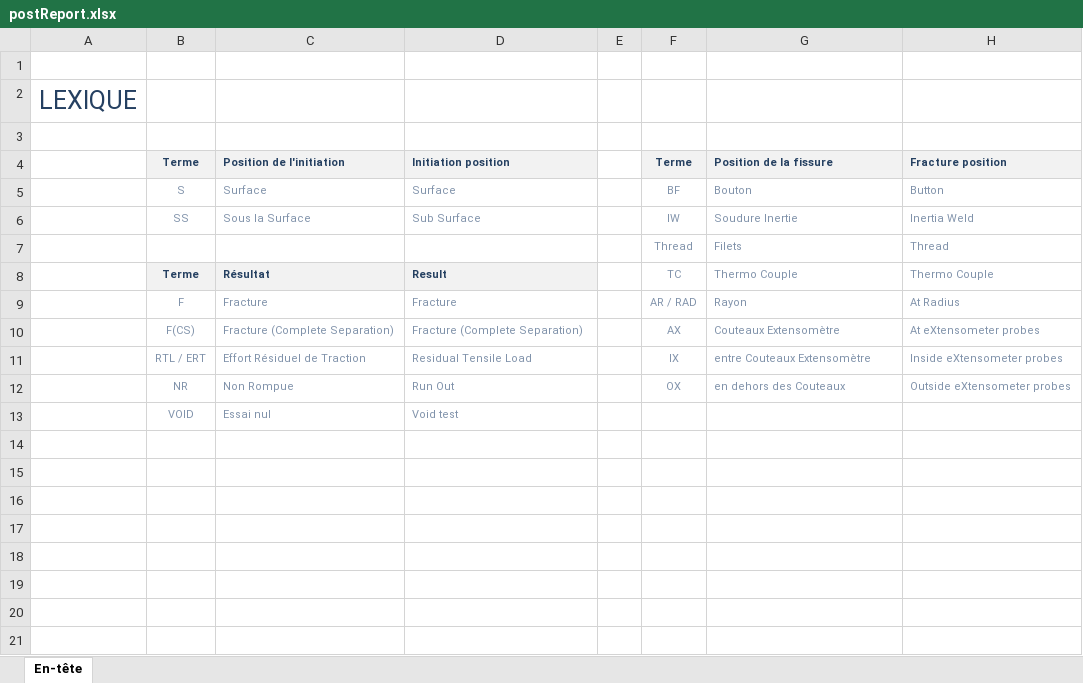
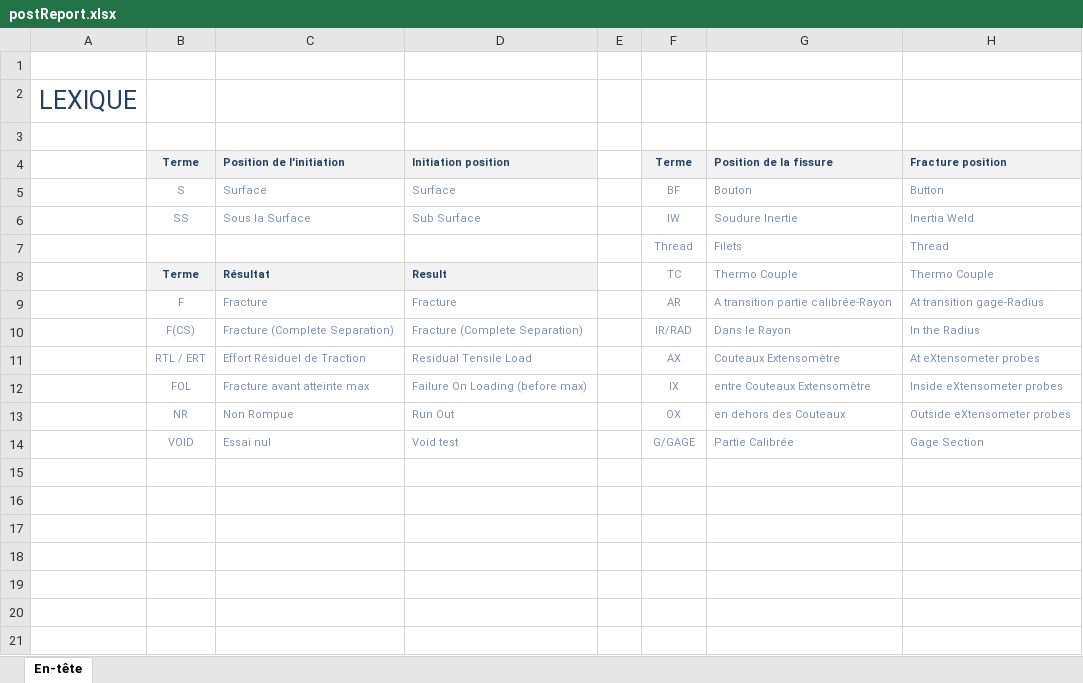
Before and after one commit to DorinnB/GPM, an Excel workbook: templates/postReport.xlsx, sheet En-tête, drawn as a sheet; only a part is shown; values as stored, in another font and other column widths than the file's, no borders; charts and pictures not drawn; removed rows and columns are numbered as before the commit, all else as after; the diff names each change by its address in the sheet, - before the commit and + after, or states it on an @@ line.

Commit message:
post report : add FOL

```diff
--- a/templates/postReport.xlsx (sheet En-tête)
+++ b/templates/postReport.xlsx (sheet En-tête)
-F9 (Terme): AR / RAD
+F9 (Terme): AR
-G9 (Position de la fissure): Rayon
+G9 (Position de la fissure): A transition partie calibrée-Rayon
-H9 (Fracture position): At Radius
+H9 (Fracture position): At transition gage-Radius
-F10 (Terme): AX
+F10 (Terme): IR/RAD
-G10 (Position de la fissure): Couteaux Extensomètre
+G10 (Position de la fissure): Dans le Rayon
-H10 (Fracture position): At eXtensometer probes
+H10 (Fracture position): In the Radius
-F11 (Terme): IX
+F11 (Terme): AX
-G11 (Position de la fissure): entre Couteaux Extensomètre
+G11 (Position de la fissure): Couteaux Extensomètre
-H11 (Fracture position): Inside eXtensometer probes
+H11 (Fracture position): At eXtensometer probes
+row 12:  | FOL | Fracture avant atteinte max | Failure On Loading (before max) |  | IX | entre Couteaux Extensomètre | Inside eXtensometer probes
-row 13:  | VOID | Essai nul | Void test
-row 14: (empty)
+row 14:  | VOID | Essai nul | Void test |  | G/GAGE | Partie Calibrée | Gage Section
```
Also changed, not shown: charts or pictures, 1 other file.
